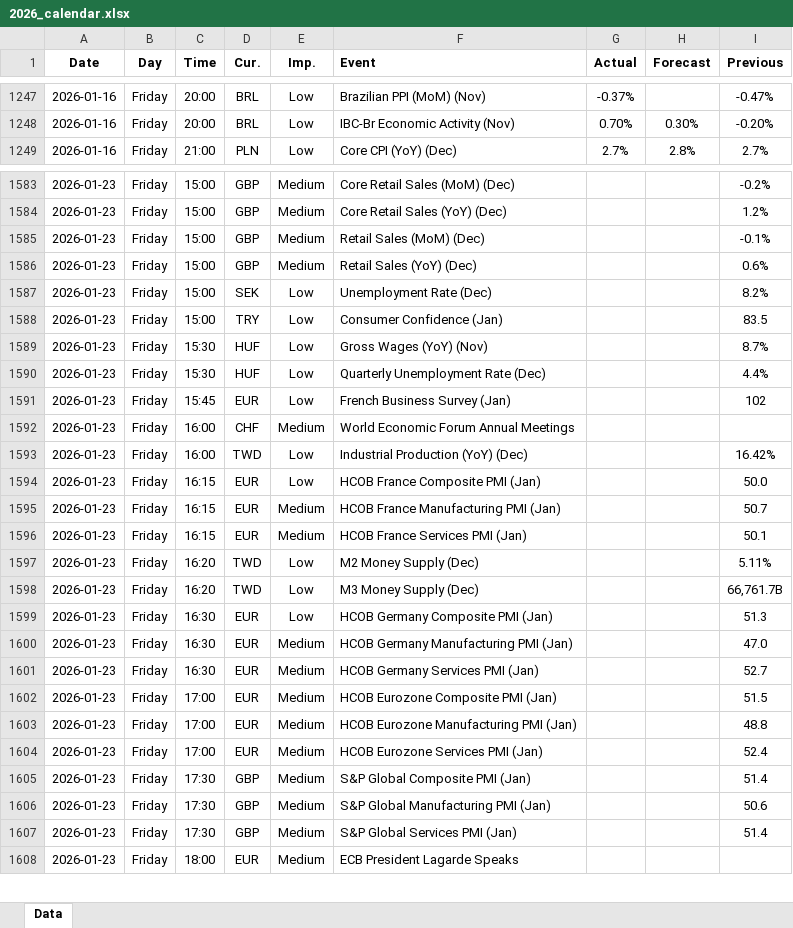
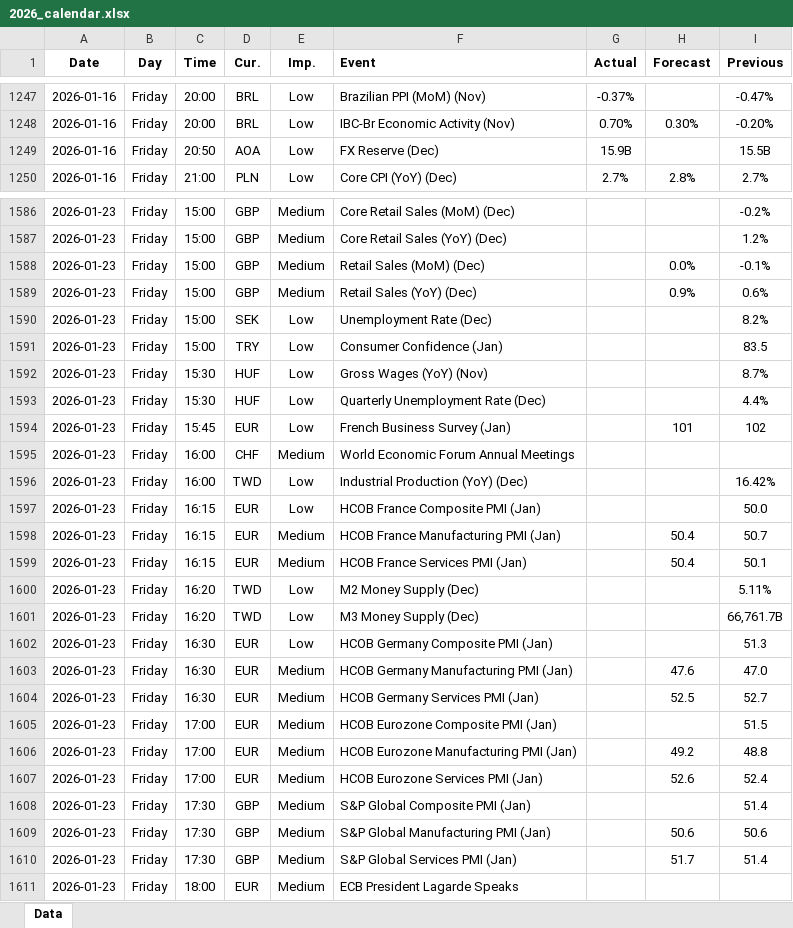
Before and after one commit to yiyousiow000814/XAUUSD-Calendar-Agent, an Excel workbook: data/Economic_Calendar/2026/2026_calendar.xlsx, sheet Data, drawn as a sheet; only a part is shown, gaps mark what is left out; values as stored, in another font and other column widths than the file's, no borders; addresses are those after the commit; the diff covers the shown part only; the diff names each change by its address in the sheet, - before the commit and + after, or states it on an @@ line.

```diff
--- a/data/Economic_Calendar/2026/2026_calendar.xlsx (sheet Data)
+++ b/data/Economic_Calendar/2026/2026_calendar.xlsx (sheet Data)
+row 1249: 2026-01-16 | Friday | 20:50 | AOA | Low | FX Reserve (Dec) | 15.9B |  | 15.5B
-H1588 (Forecast): (empty)
+H1588 (Forecast): 0.0%
-H1589 (Forecast): (empty)
+H1589 (Forecast): 0.9%
-H1594 (Forecast): (empty)
+H1594 (Forecast): 101
-H1598:H1599 (Forecast): (empty)
+H1598:H1599 (Forecast): 50.4
-H1603 (Forecast): (empty)
+H1603 (Forecast): 47.6
-H1604 (Forecast): (empty)
+H1604 (Forecast): 52.5
-H1606 (Forecast): (empty)
+H1606 (Forecast): 49.2
-H1607 (Forecast): (empty)
+H1607 (Forecast): 52.6
-H1609 (Forecast): (empty)
+H1609 (Forecast): 50.6
-H1610 (Forecast): (empty)
+H1610 (Forecast): 51.7
```
Also changed, not shown: 3 added rows, 1 removed row and 68 edited cells elsewhere in this sheet, 2 other files.
